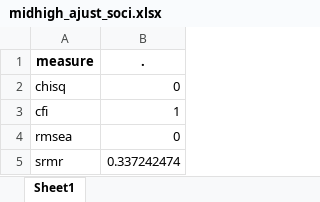
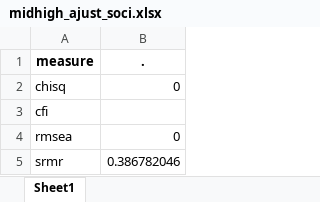
Before and after one commit to cristobalortizvilches/dse-cob-mdu-thesis, an Excel workbook: 3_output/tablas/gse_tables/midhigh_ajust_soci.xlsx, sheet Sheet1, drawn as a sheet; values as stored, in another font and other column widths than the file's, no borders; the diff names each change by its address in the sheet, - before the commit and + after, or states it on an @@ line.

```diff
--- a/3_output/tablas/gse_tables/midhigh_ajust_soci.xlsx (sheet Sheet1)
+++ b/3_output/tablas/gse_tables/midhigh_ajust_soci.xlsx (sheet Sheet1)
-B3 (.): 1
+B3 (.): (empty)
-B5 (.): 0.337242474
+B5 (.): 0.386782046
```
Also changed, not shown: 3_output/tablas/ajust_table_soci.xlsx, 3_output/tablas/gse_tables/low_ajust_apbi.xlsx, 28 other files.
